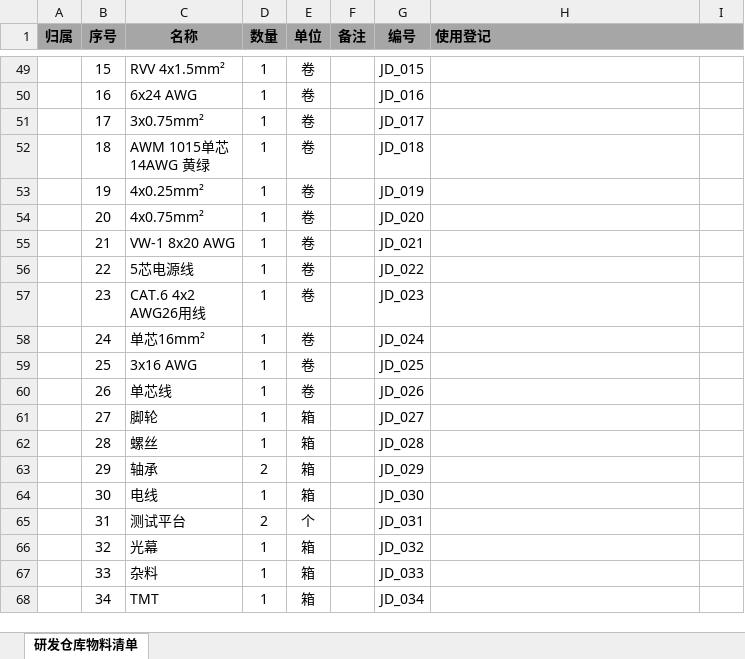
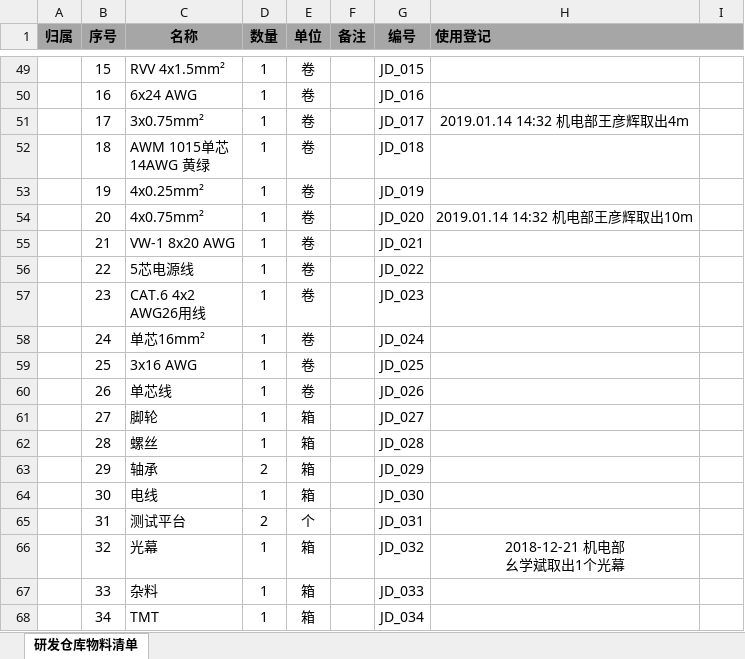
Before and after one commit to 006Rain/NovelMedical-Storage-Laboratory, an Excel workbook: 研发仓库物料清单.xlsx, sheet 研发仓库物料清单, drawn as a sheet; only a part is shown, gaps mark what is left out; values as stored, in another font and other column widths than the file's, no borders; ↵ is a line break in a cell; the diff names each change by its address in the sheet, - before the commit and + after, or states it on an @@ line.

Commit message:
Update

```diff
--- a/研发仓库物料清单.xlsx (sheet 研发仓库物料清单)
+++ b/研发仓库物料清单.xlsx (sheet 研发仓库物料清单)
-H51 (使用登记): (empty)
+H51 (使用登记): 2019.01.14 14:32 机电部王彦辉取出4m
-H54 (使用登记): (empty)
+H54 (使用登记): 2019.01.14 14:32 机电部王彦辉取出10m
-H66 (使用登记): (empty)
+H66 (使用登记): 2018-12-21 机电部 ↵ 幺学斌取出1个光幕
```
